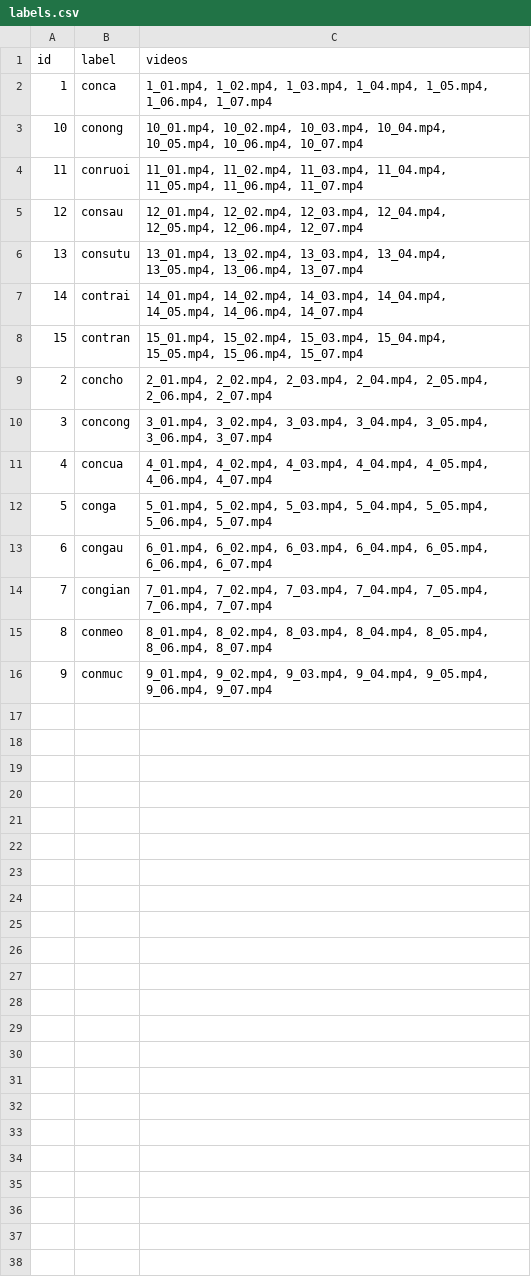
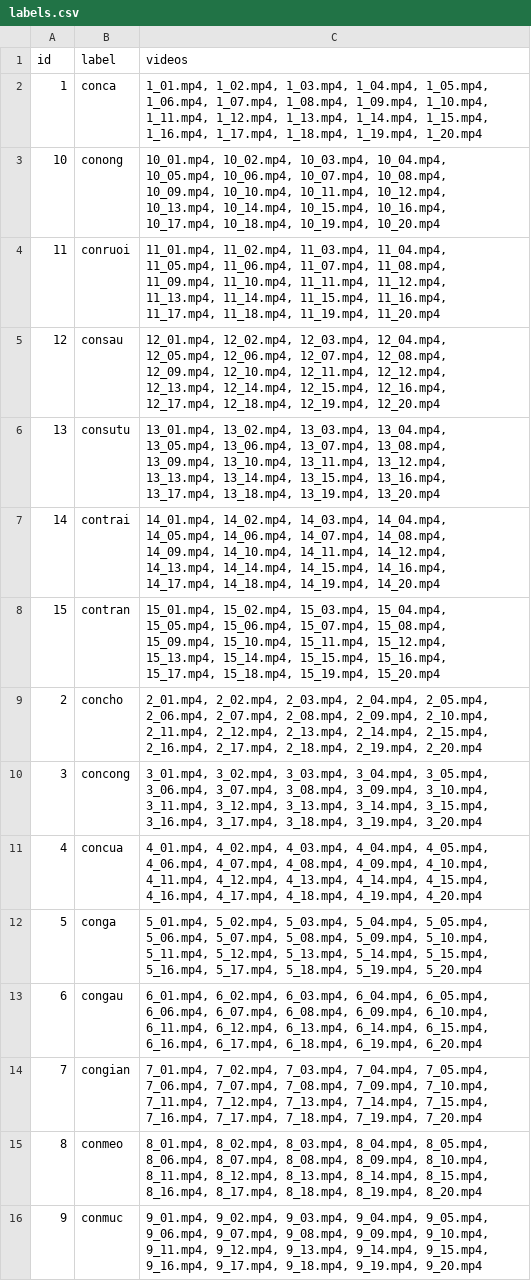
Before and after one commit to AIP491G5/VSLR, a CSV file: labels.csv, drawn as a sheet.

```diff
--- a/labels.csv
+++ b/labels.csv
@@ -1,16 +1,16 @@
 id,label,videos
-1,conca,"1_01.mp4, 1_02.mp4, 1_03.mp4, 1_04.mp4, 1_05.mp4, 1_06.mp4, 1_07.mp4"
-10,conong,"10_01.mp4, 10_02.mp4, 10_03.mp4, 10_04.mp4, 10_05.mp4, 10_06.mp4, 10_07.mp4"
-11,conruoi,"11_01.mp4, 11_02.mp4, 11_03.mp4, 11_04.mp4, 11_05.mp4, 11_06.mp4, 11_07.mp4"
-12,consau,"12_01.mp4, 12_02.mp4, 12_03.mp4, 12_04.mp4, 12_05.mp4, 12_06.mp4, 12_07.mp4"
-13,consutu,"13_01.mp4, 13_02.mp4, 13_03.mp4, 13_04.mp4, 13_05.mp4, 13_06.mp4, 13_07.mp4"
-14,contrai,"14_01.mp4, 14_02.mp4, 14_03.mp4, 14_04.mp4, 14_05.mp4, 14_06.mp4, 14_07.mp4"
-15,contran,"15_01.mp4, 15_02.mp4, 15_03.mp4, 15_04.mp4, 15_05.mp4, 15_06.mp4, 15_07.mp4"
-2,concho,"2_01.mp4, 2_02.mp4, 2_03.mp4, 2_04.mp4, 2_05.mp4, 2_06.mp4, 2_07.mp4"
-3,concong,"3_01.mp4, 3_02.mp4, 3_03.mp4, 3_04.mp4, 3_05.mp4, 3_06.mp4, 3_07.mp4"
-4,concua,"4_01.mp4, 4_02.mp4, 4_03.mp4, 4_04.mp4, 4_05.mp4, 4_06.mp4, 4_07.mp4"
-5,conga,"5_01.mp4, 5_02.mp4, 5_03.mp4, 5_04.mp4, 5_05.mp4, 5_06.mp4, 5_07.mp4"
-6,congau,"6_01.mp4, 6_02.mp4, 6_03.mp4, 6_04.mp4, 6_05.mp4, 6_06.mp4, 6_07.mp4"
-7,congian,"7_01.mp4, 7_02.mp4, 7_03.mp4, 7_04.mp4, 7_05.mp4, 7_06.mp4, 7_07.mp4"
-8,conmeo,"8_01.mp4, 8_02.mp4, 8_03.mp4, 8_04.mp4, 8_05.mp4, 8_06.mp4, 8_07.mp4"
-9,conmuc,"9_01.mp4, 9_02.mp4, 9_03.mp4, 9_04.mp4, 9_05.mp4, 9_06.mp4, 9_07.mp4"
+1,conca,"1_01.mp4, 1_02.mp4, 1_03.mp4, 1_04.mp4, 1_05.mp4, 1_06.mp4, 1_07.mp4, 1_08.mp4, 1_09.mp4, 1_10.mp4, 1_11.mp4, 1_12.mp4, 1_13.mp4, 1_14.mp4, 1_15.mp4, 1_16.mp4, 1_17.mp4, 1_18.mp4, 1_19.mp4, 1_20.mp4"
+10,conong,"10_01.mp4, 10_02.mp4, 10_03.mp4, 10_04.mp4, 10_05.mp4, 10_06.mp4, 10_07.mp4, 10_08.mp4, 10_09.mp4, 10_10.mp4, 10_11.mp4, 10_12.mp4, 10_13.mp4, 10_14.mp4, 10_15.mp4, 10_16.mp4, 10_17.mp4, 10_18.mp4, 10_19.mp4, 10_20.mp4"
+11,conruoi,"11_01.mp4, 11_02.mp4, 11_03.mp4, 11_04.mp4, 11_05.mp4, 11_06.mp4, 11_07.mp4, 11_08.mp4, 11_09.mp4, 11_10.mp4, 11_11.mp4, 11_12.mp4, 11_13.mp4, 11_14.mp4, 11_15.mp4, 11_16.mp4, 11_17.mp4, 11_18.mp4, 11_19.mp4, 11_20.mp4"
+12,consau,"12_01.mp4, 12_02.mp4, 12_03.mp4, 12_04.mp4, 12_05.mp4, 12_06.mp4, 12_07.mp4, 12_08.mp4, 12_09.mp4, 12_10.mp4, 12_11.mp4, 12_12.mp4, 12_13.mp4, 12_14.mp4, 12_15.mp4, 12_16.mp4, 12_17.mp4, 12_18.mp4, 12_19.mp4, 12_20.mp4"
+13,consutu,"13_01.mp4, 13_02.mp4, 13_03.mp4, 13_04.mp4, 13_05.mp4, 13_06.mp4, 13_07.mp4, 13_08.mp4, 13_09.mp4, 13_10.mp4, 13_11.mp4, 13_12.mp4, 13_13.mp4, 13_14.mp4, 13_15.mp4, 13_16.mp4, 13_17.mp4, 13_18.mp4, 13_19.mp4, 13_20.mp4"
+14,contrai,"14_01.mp4, 14_02.mp4, 14_03.mp4, 14_04.mp4, 14_05.mp4, 14_06.mp4, 14_07.mp4, 14_08.mp4, 14_09.mp4, 14_10.mp4, 14_11.mp4, 14_12.mp4, 14_13.mp4, 14_14.mp4, 14_15.mp4, 14_16.mp4, 14_17.mp4, 14_18.mp4, 14_19.mp4, 14_20.mp4"
+15,contran,"15_01.mp4, 15_02.mp4, 15_03.mp4, 15_04.mp4, 15_05.mp4, 15_06.mp4, 15_07.mp4, 15_08.mp4, 15_09.mp4, 15_10.mp4, 15_11.mp4, 15_12.mp4, 15_13.mp4, 15_14.mp4, 15_15.mp4, 15_16.mp4, 15_17.mp4, 15_18.mp4, 15_19.mp4, 15_20.mp4"
+2,concho,"2_01.mp4, 2_02.mp4, 2_03.mp4, 2_04.mp4, 2_05.mp4, 2_06.mp4, 2_07.mp4, 2_08.mp4, 2_09.mp4, 2_10.mp4, 2_11.mp4, 2_12.mp4, 2_13.mp4, 2_14.mp4, 2_15.mp4, 2_16.mp4, 2_17.mp4, 2_18.mp4, 2_19.mp4, 2_20.mp4"
+3,concong,"3_01.mp4, 3_02.mp4, 3_03.mp4, 3_04.mp4, 3_05.mp4, 3_06.mp4, 3_07.mp4, 3_08.mp4, 3_09.mp4, 3_10.mp4, 3_11.mp4, 3_12.mp4, 3_13.mp4, 3_14.mp4, 3_15.mp4, 3_16.mp4, 3_17.mp4, 3_18.mp4, 3_19.mp4, 3_20.mp4"
+4,concua,"4_01.mp4, 4_02.mp4, 4_03.mp4, 4_04.mp4, 4_05.mp4, 4_06.mp4, 4_07.mp4, 4_08.mp4, 4_09.mp4, 4_10.mp4, 4_11.mp4, 4_12.mp4, 4_13.mp4, 4_14.mp4, 4_15.mp4, 4_16.mp4, 4_17.mp4, 4_18.mp4, 4_19.mp4, 4_20.mp4"
+5,conga,"5_01.mp4, 5_02.mp4, 5_03.mp4, 5_04.mp4, 5_05.mp4, 5_06.mp4, 5_07.mp4, 5_08.mp4, 5_09.mp4, 5_10.mp4, 5_11.mp4, 5_12.mp4, 5_13.mp4, 5_14.mp4, 5_15.mp4, 5_16.mp4, 5_17.mp4, 5_18.mp4, 5_19.mp4, 5_20.mp4"
+6,congau,"6_01.mp4, 6_02.mp4, 6_03.mp4, 6_04.mp4, 6_05.mp4, 6_06.mp4, 6_07.mp4, 6_08.mp4, 6_09.mp4, 6_10.mp4, 6_11.mp4, 6_12.mp4, 6_13.mp4, 6_14.mp4, 6_15.mp4, 6_16.mp4, 6_17.mp4, 6_18.mp4, 6_19.mp4, 6_20.mp4"
+7,congian,"7_01.mp4, 7_02.mp4, 7_03.mp4, 7_04.mp4, 7_05.mp4, 7_06.mp4, 7_07.mp4, 7_08.mp4, 7_09.mp4, 7_10.mp4, 7_11.mp4, 7_12.mp4, 7_13.mp4, 7_14.mp4, 7_15.mp4, 7_16.mp4, 7_17.mp4, 7_18.mp4, 7_19.mp4, 7_20.mp4"
+8,conmeo,"8_01.mp4, 8_02.mp4, 8_03.mp4, 8_04.mp4, 8_05.mp4, 8_06.mp4, 8_07.mp4, 8_08.mp4, 8_09.mp4, 8_10.mp4, 8_11.mp4, 8_12.mp4, 8_13.mp4, 8_14.mp4, 8_15.mp4, 8_16.mp4, 8_17.mp4, 8_18.mp4, 8_19.mp4, 8_20.mp4"
+9,conmuc,"9_01.mp4, 9_02.mp4, 9_03.mp4, 9_04.mp4, 9_05.mp4, 9_06.mp4, 9_07.mp4, 9_08.mp4, 9_09.mp4, 9_10.mp4, 9_11.mp4, 9_12.mp4, 9_13.mp4, 9_14.mp4, 9_15.mp4, 9_16.mp4, 9_17.mp4, 9_18.mp4, 9_19.mp4, 9_20.mp4"
```
Also changed, not shown: 10 other files.
